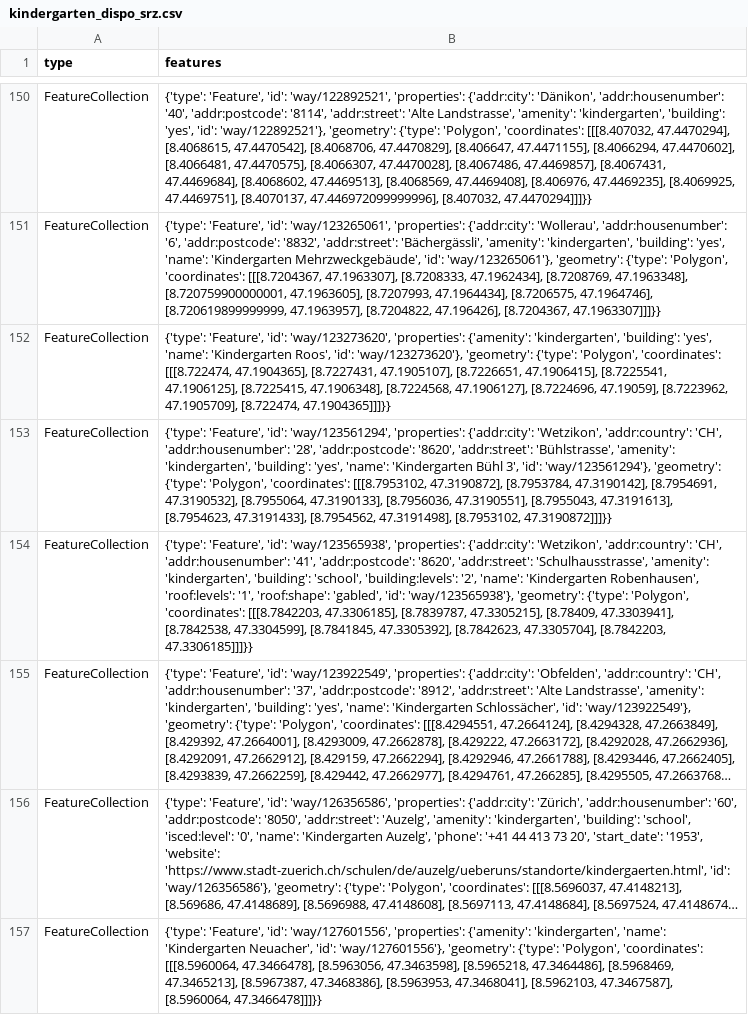
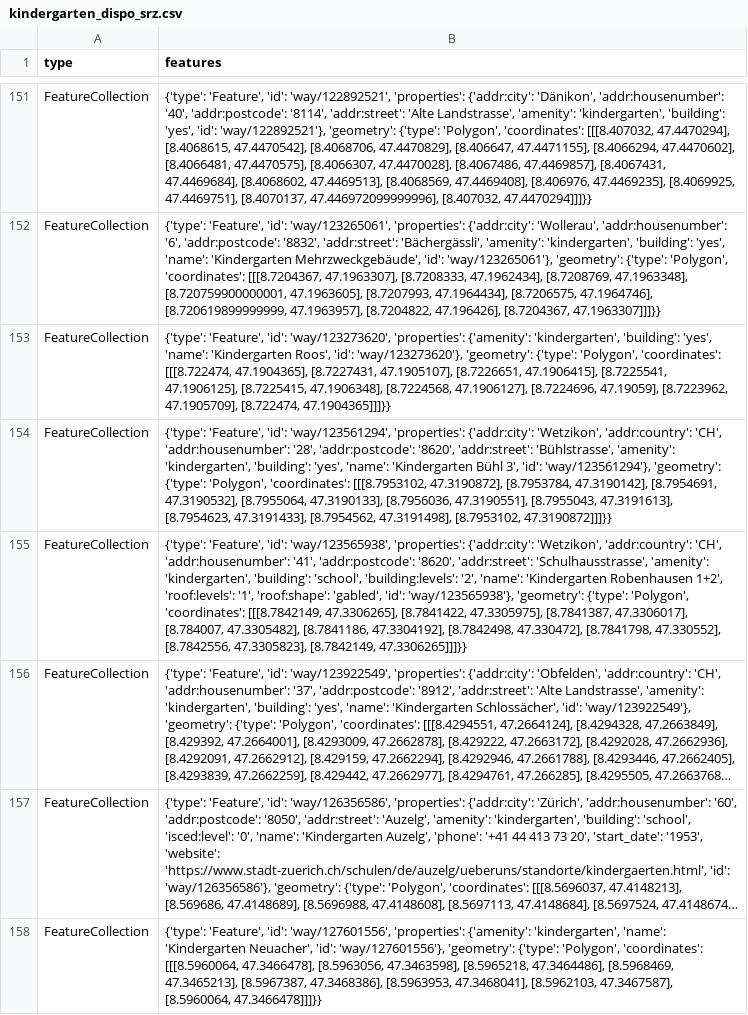
Before and after one commit to chnuessli/elz-data, a CSV file: data/csv/kindergarten/kindergarten_dispo_srz.csv, drawn as a sheet; only a part is shown, gaps mark what is left out; long unchanged cells end in …; addresses are those after the commit; the diff covers the shown part only; the diff names each change by its address in the sheet, - before the commit and + after, or states it on an @@ line.

```diff
--- a/data/csv/kindergarten/kindergarten_dispo_srz.csv
+++ b/data/csv/kindergarten/kindergarten_dispo_srz.csv
-B155 (features): …'name': 'Kindergarten Robenhausen', 'roof:levels': '1', 'roof:shape': 'gabled', 'id': 'way/123565938'}, 'geometry': {'type': 'Polygon', 'coordinates': [[[8.7842203, 47.3306185], [8.7839787, 47.3305215], [8.78409, 47.3303941], [8.7842538, 47.3304599], [8.7841845, 47.3305392], [8.7842623, 47.3305704], [8.7842203, 47.3306185]]]}}
+B155 (features): …'name': 'Kindergarten Robenhausen 1+2', 'roof:levels': '1', 'roof:shape': 'gabled', 'id': 'way/123565938'}, 'geometry': {'type': 'Polygon', 'coordinates': [[[8.7842149, 47.3306265], [8.7841422, 47.3305975], [8.7841387, 47.3306017], [8.784007, 47.3305482], [8.7841186, 47.3304192], [8.7842498, 47.330472], [8.7841798, 47.330552], [8.7842556, 47.3305823], [8.7842149, 47.3306265]]]}}
```
Also changed, not shown: 6 added rows, 2 removed rows and 5 edited cells elsewhere in this file, data/csv/facilities/hospital/hospital_dispo_srz.csv, data/csv/facilities/hospital/hospital_kt_zh.csv, 7 other files.
